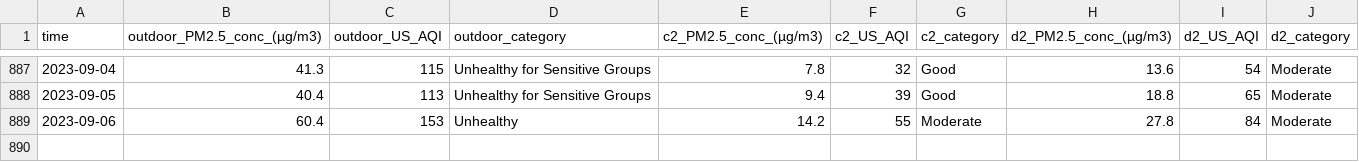
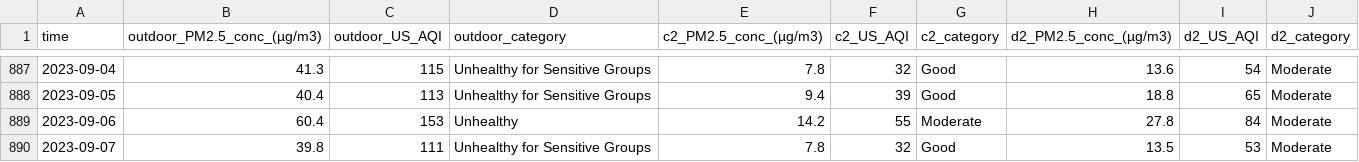
Before and after one commit to CITIES-Dashboard/datasets, a CSV file: air-quality/daily.csv, drawn as a sheet; only a part is shown, gaps mark what is left out.

```diff
--- a/air-quality/daily.csv
+++ b/air-quality/daily.csv
@@ -889 +889,2 @@ time,outdoor_PM2.5_conc_(µg/m3),outdoor_US_AQI,outdoor_category,c2_PM2.5_conc_(
 2023-09-06,60.4,153,Unhealthy,14.2,55,Moderate,27.8,84,Moderate
+2023-09-07,39.8,111,Unhealthy for Sensitive Groups,7.8,32,Good,13.5,53,Moderate
```
Also changed, not shown: 3 other files.
